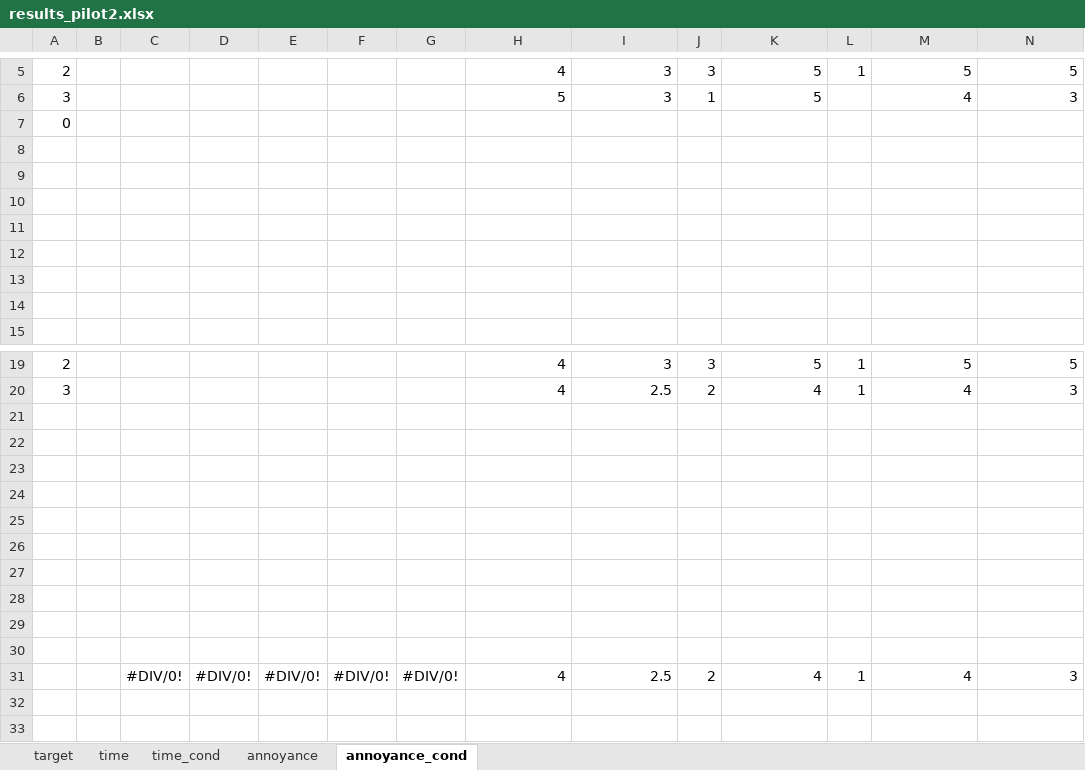
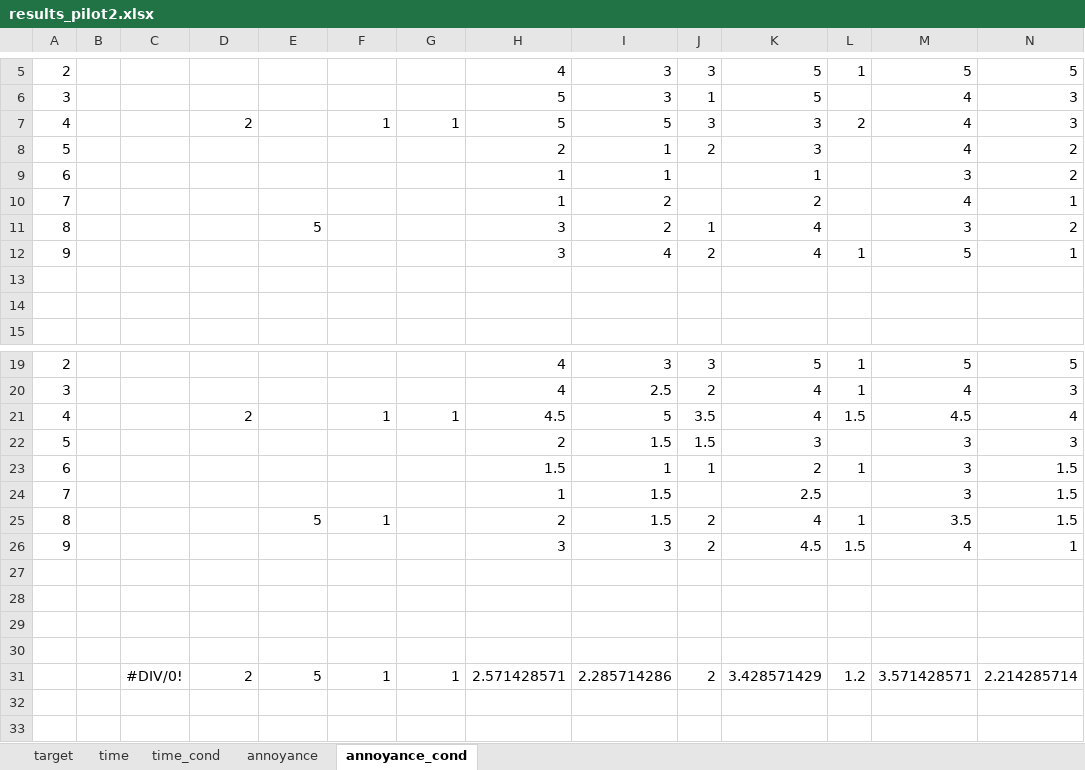
Before and after one commit to PerceptionStudy/Study3, an Excel workbook: UnityProject/results_pilot2.xlsx, sheet annoyance_cond, drawn as a sheet; only a part is shown, gaps mark what is left out; values as stored, in another font and other column widths than the file's, no borders; conditional formats not drawn; removed rows and columns are numbered as before the commit, all else as after; rows hold the shown columns only; the diff covers the shown part only; the diff names each change by its address in the sheet, - before the commit and + after, or states it on an @@ line.

```diff
--- a/UnityProject/results_pilot2.xlsx (sheet annoyance_cond)
+++ b/UnityProject/results_pilot2.xlsx (sheet annoyance_cond)
-row 7: 0
-row 7: (empty)
+row 7: 4 |  |  | 2 |  | 1 | 1 | 5 | 5 | 3 | 3 | 2 | 4 | 3
-row 8: (empty)
+row 8: 5 |  |  |  |  |  |  | 2 | 1 | 2 | 3 |  | 4 | 2
-row 9: (empty)
+row 9: 6 |  |  |  |  |  |  | 1 | 1 |  | 1 |  | 3 | 2
-row 10: (empty)
+row 10: 7 |  |  |  |  |  |  | 1 | 2 |  | 2 |  | 4 | 1
-row 11: (empty)
+row 11: 8 |  |  |  | 5 |  |  | 3 | 2 | 1 | 4 |  | 3 | 2
+row 12: 9 |  |  |  |  |  |  | 3 | 4 | 2 | 4 | 1 | 5 | 1
+row 21: 4 |  |  | 2 |  | 1 | 1 | 4.5 | 5 | 3.5 | 4 | 1.5 | 4.5 | 4
+row 22: 5 |  |  |  |  |  |  | 2 | 1.5 | 1.5 | 3 |  | 3 | 3
+row 23: 6 |  |  |  |  |  |  | 1.5 | 1 | 1 | 2 | 1 | 3 | 1.5
+row 24: 7 |  |  |  |  |  |  | 1 | 1.5 |  | 2.5 |  | 3 | 1.5
+row 25: 8 |  |  |  | 5 | 1 |  | 2 | 1.5 | 2 | 4 | 1 | 3.5 | 1.5
+row 26: 9 |  |  |  |  |  |  | 3 | 3 | 2 | 4.5 | 1.5 | 4 | 1
-row 31: (empty)
+row 31:  |  | #DIV/0! | 2 | 5 | 1 | 1 | 2.571428571 | 2.285714286 | 2 | 3.428571429 | 1.2 | 3.571428571 | 2.214285714
-row 26: (empty)
-row 27: (empty)
-row 28: (empty)
-row 29: (empty)
-row 30: (empty)
-row 31:  |  | #DIV/0! | #DIV/0! | #DIV/0! | #DIV/0! | #DIV/0! | 4 | 2.5 | 2 | 4 | 1 | 4 | 3
```
Also changed, not shown: 6 added rows and 6 removed rows elsewhere in this sheet, sheet target, sheet time_cond, sheet annoyance, sheet time, formulas that keep their value.
